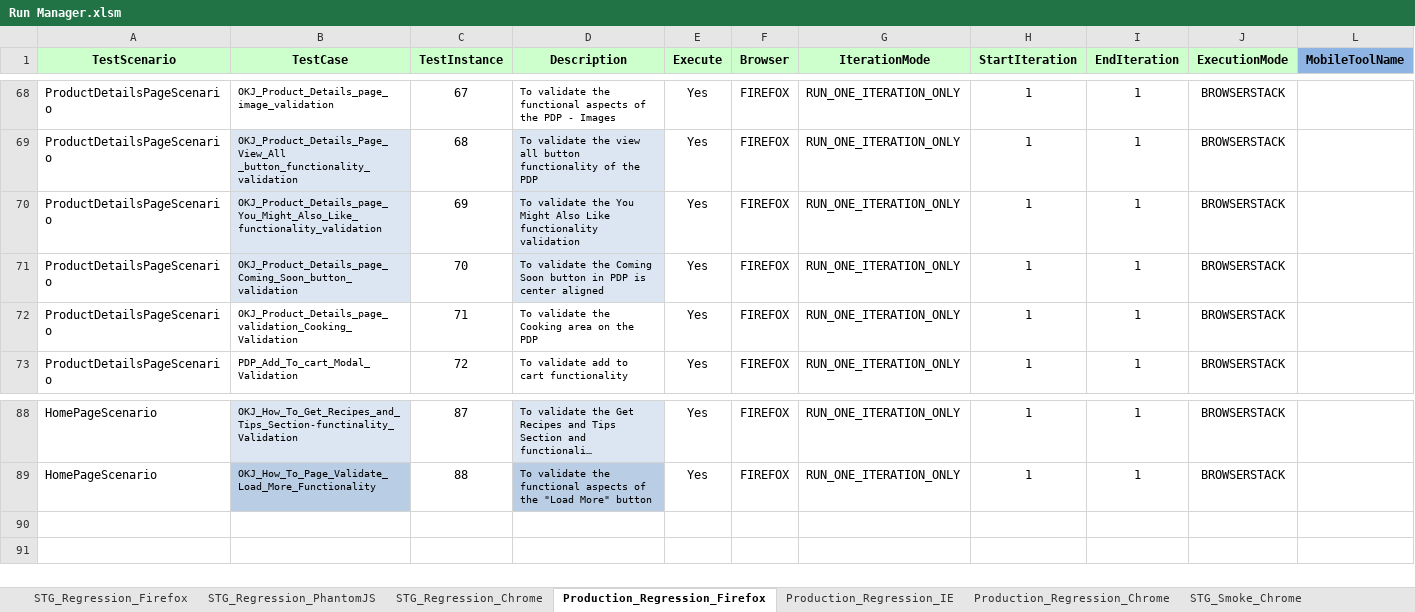
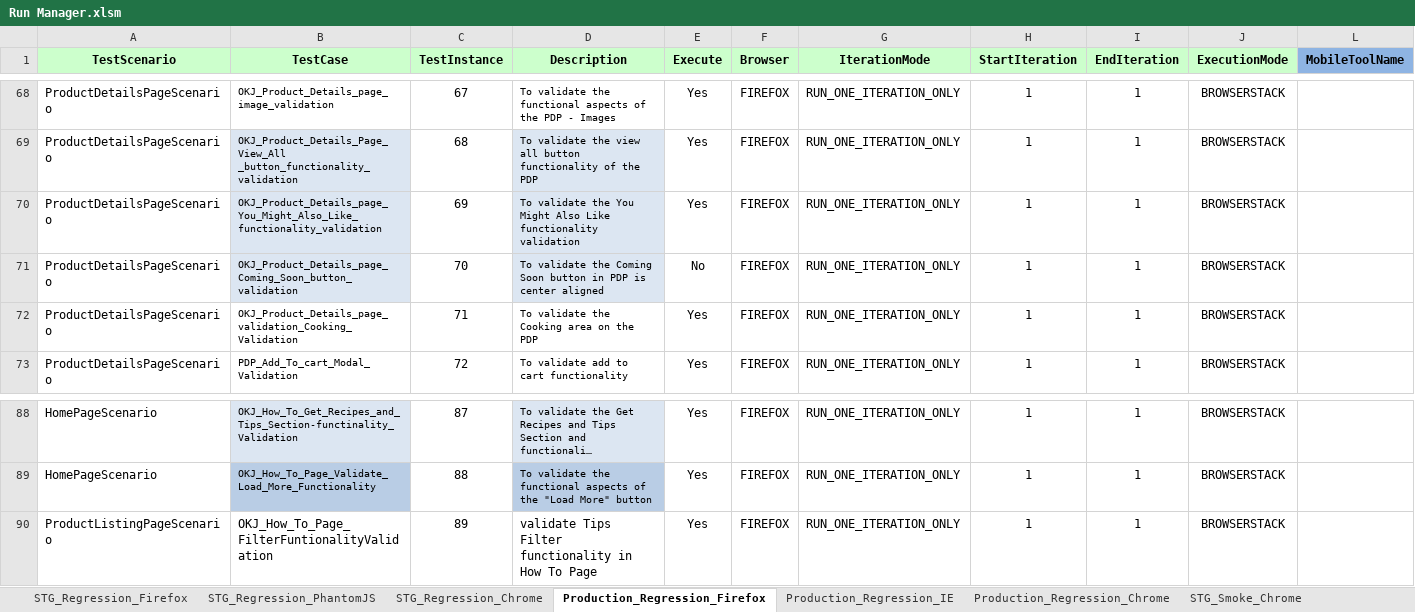
Before and after one commit to Rmidathala/OKJAnt, an Excel workbook: OKJ_GIT/Run Manager.xlsm, sheet Production_Regression_Firefox, drawn as a sheet; only a part is shown, gaps mark what is left out; long unchanged cells end in …; values as stored, in another font and other column widths than the file's, no borders; conditional formats not drawn; rows hold the shown columns only; the diff names each change by its address in the sheet, - before the commit and + after, or states it on an @@ line.

```diff
--- a/OKJ_GIT/Run Manager.xlsm (sheet Production_Regression_Firefox)
+++ b/OKJ_GIT/Run Manager.xlsm (sheet Production_Regression_Firefox)
-E71 (Execute): Yes
+E71 (Execute): No
+row 90: ProductListingPageScenario | OKJ_How_To_Page_FilterFuntionalityValidation | 89 | validate Tips Filter functionality in How To Page | Yes | FIREFOX | RUN_ONE_ITERATION_ONLY | 1 | 1 | BROWSERSTACK
```
Also changed, not shown: sheet Production_Smoke_Chrome, sheet Production_Regression_Chrome, sheet Production_Regression_IE, sheet STG_Regression_Firefox, sheet STG_Regression_PhantomJS, sheet STG_Regression_Chrome, 13 other files.
